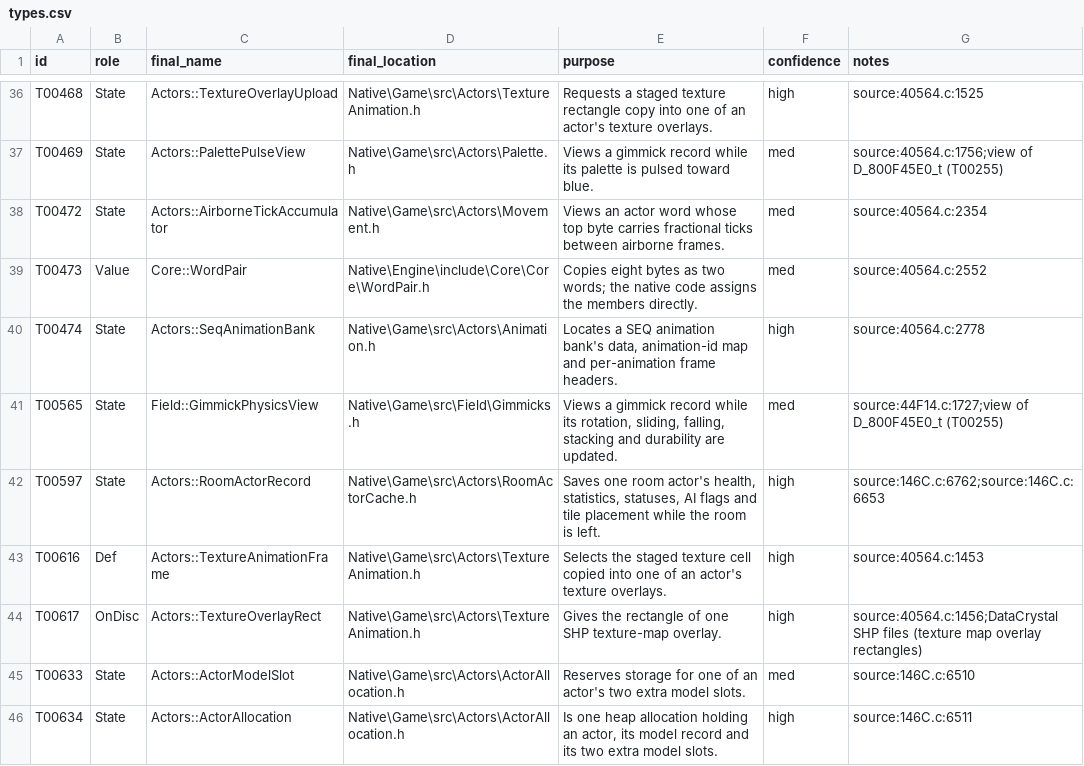
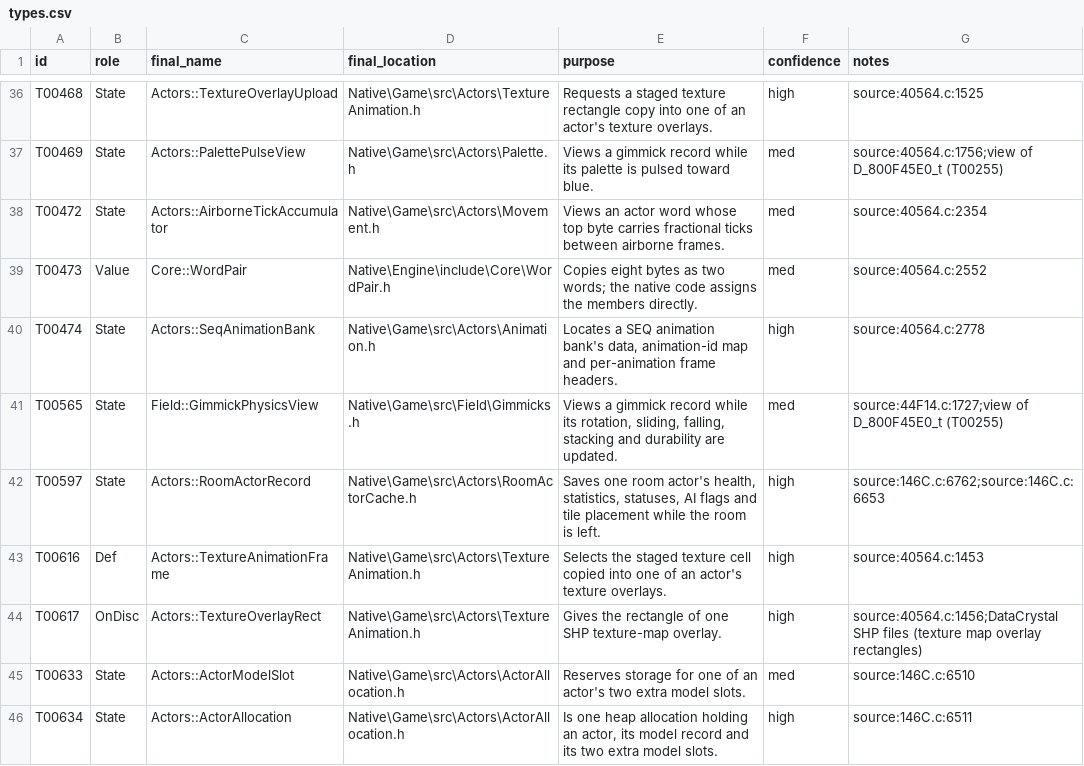
Before and after one commit to JEschete/VS-NativePort, a CSV file: tools/naming/sym_out/Game_Actors_01/types.csv, drawn as a sheet; only a part is shown, gaps mark what is left out.

```diff
--- a/tools/naming/sym_out/Game_Actors_01/types.csv
+++ b/tools/naming/sym_out/Game_Actors_01/types.csv
@@ -38,3 +38,3 @@ T00469,State,Actors::PalettePulseView,Native\Game\src\Actors\Palette.h,Views a g
 T00472,State,Actors::AirborneTickAccumulator,Native\Game\src\Actors\Movement.h,Views an actor word whose top byte carries fractional ticks between airborne frames.,med,source:40564.c:2354
-T00473,Value,Core::WordPair,Native\Engine\include\Core\Core\WordPair.h,Copies eight bytes as two words; the native code assigns the members directly.,med,source:40564.c:2552
+T00473,Value,Core::WordPair,Native\Engine\include\Core\WordPair.h,Copies eight bytes as two words; the native code assigns the members directly.,med,source:40564.c:2552
 T00474,State,Actors::SeqAnimationBank,Native\Game\src\Actors\Animation.h,"Locates a SEQ animation bank's data, animation-id map and per-animation frame headers.",high,source:40564.c:2778
```
Also changed, not shown: Docs/ledgers/TYPE_LEDGER.csv, tools/naming/sym_out/Game_Battle_03/types.csv, 7 other files.
